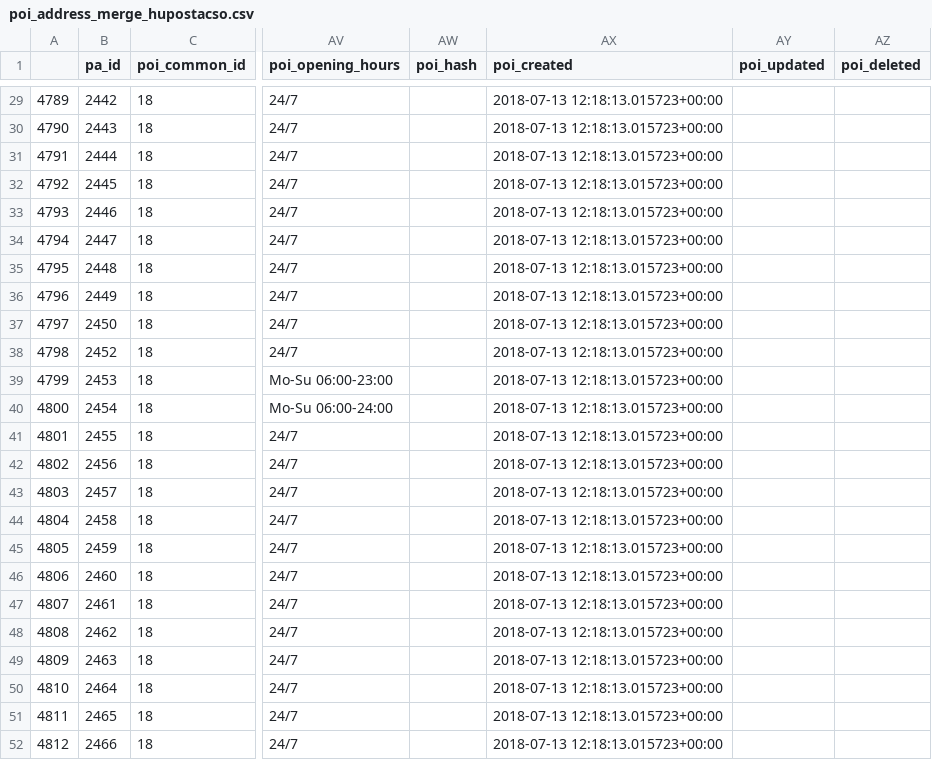
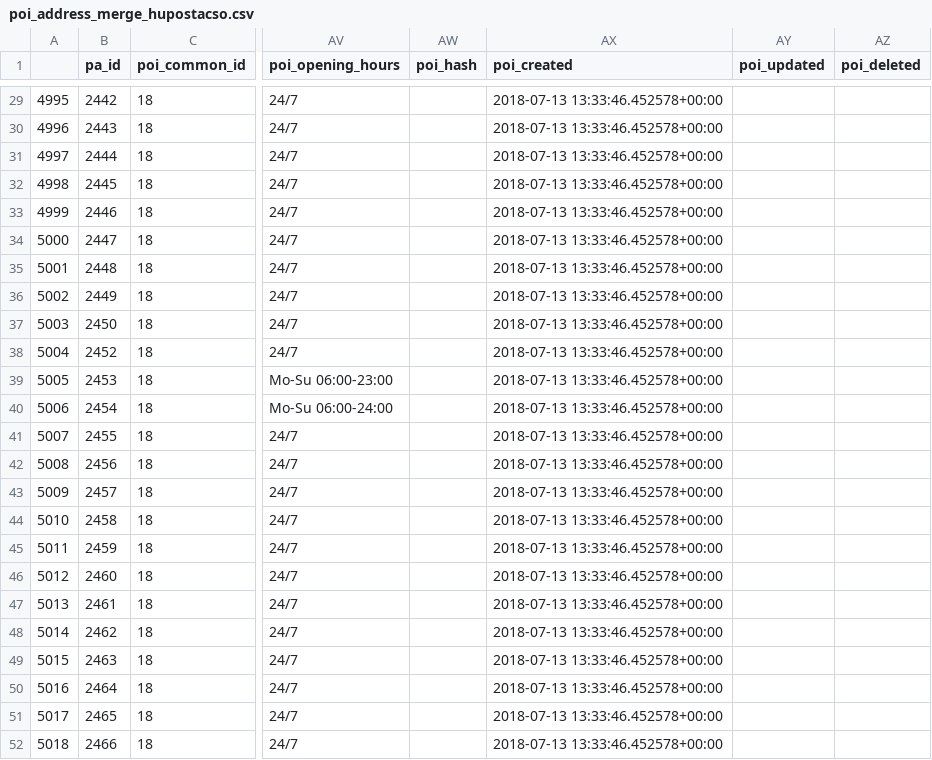
Before and after one commit to KAMI911/osm-import-request, a CSV file: hu_posta/poi_address_merge_hupostacso.csv, drawn as a sheet; only a part is shown, gaps mark what is left out; the diff covers the shown part only; the diff names each change by its address in the sheet, - before the commit and + after, or states it on an @@ line.

```diff
--- a/hu_posta/poi_address_merge_hupostacso.csv
+++ b/hu_posta/poi_address_merge_hupostacso.csv
-A29: 4789
+A29: 4995
-AX29:AX52 (poi_created): 2018-07-13 12:18:13.015723+00:00
+AX29:AX52 (poi_created): 2018-07-13 13:33:46.452578+00:00
-A30: 4790
+A30: 4996
-A31: 4791
+A31: 4997
-A32: 4792
+A32: 4998
-A33: 4793
+A33: 4999
-A34: 4794
+A34: 5000
-A35: 4795
+A35: 5001
-A36: 4796
+A36: 5002
-A37: 4797
+A37: 5003
-A38: 4798
+A38: 5004
-A39: 4799
+A39: 5005
-A40: 4800
+A40: 5006
-A41: 4801
+A41: 5007
-A42: 4802
+A42: 5008
-A43: 4803
+A43: 5009
-A44: 4804
+A44: 5010
-A45: 4805
+A45: 5011
-A46: 4806
+A46: 5012
-A47: 4807
+A47: 5013
-A48: 4808
+A48: 5014
-A49: 4809
+A49: 5015
-A50: 4810
+A50: 5016
-A51: 4811
+A51: 5017
-A52: 4812
+A52: 5018
```
Also changed, not shown: 1 added row, 1 removed row and 53 edited cells elsewhere in this file, hu_cba/poi_address_merge_hucbacon.csv, hu_foxpost/poi_address_merge_hufoxpocso.csv, 19 other files.
